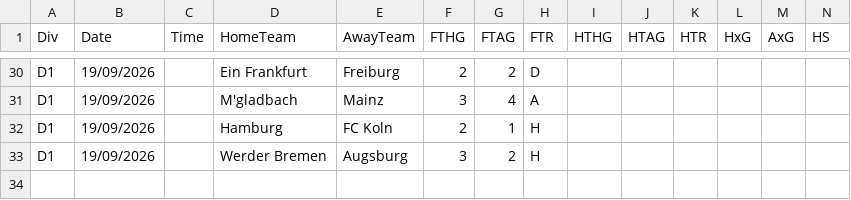
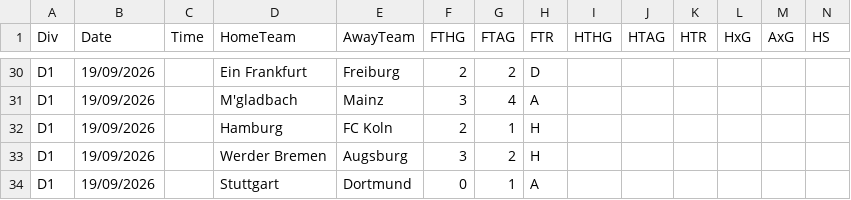
Before and after one commit to marinino/tippki, a CSV file: data/D1_2627.csv, drawn as a sheet; only a part is shown, gaps mark what is left out; rows hold the shown columns only; the diff names each change by its address in the sheet, - before the commit and + after, or states it on an @@ line.

```diff
--- a/data/D1_2627.csv
+++ b/data/D1_2627.csv
+row 34: D1 | 19/09/2026 |  | Stuttgart | Dortmund | 0 | 1 | A
```
Also changed, not shown: 1 other file.
